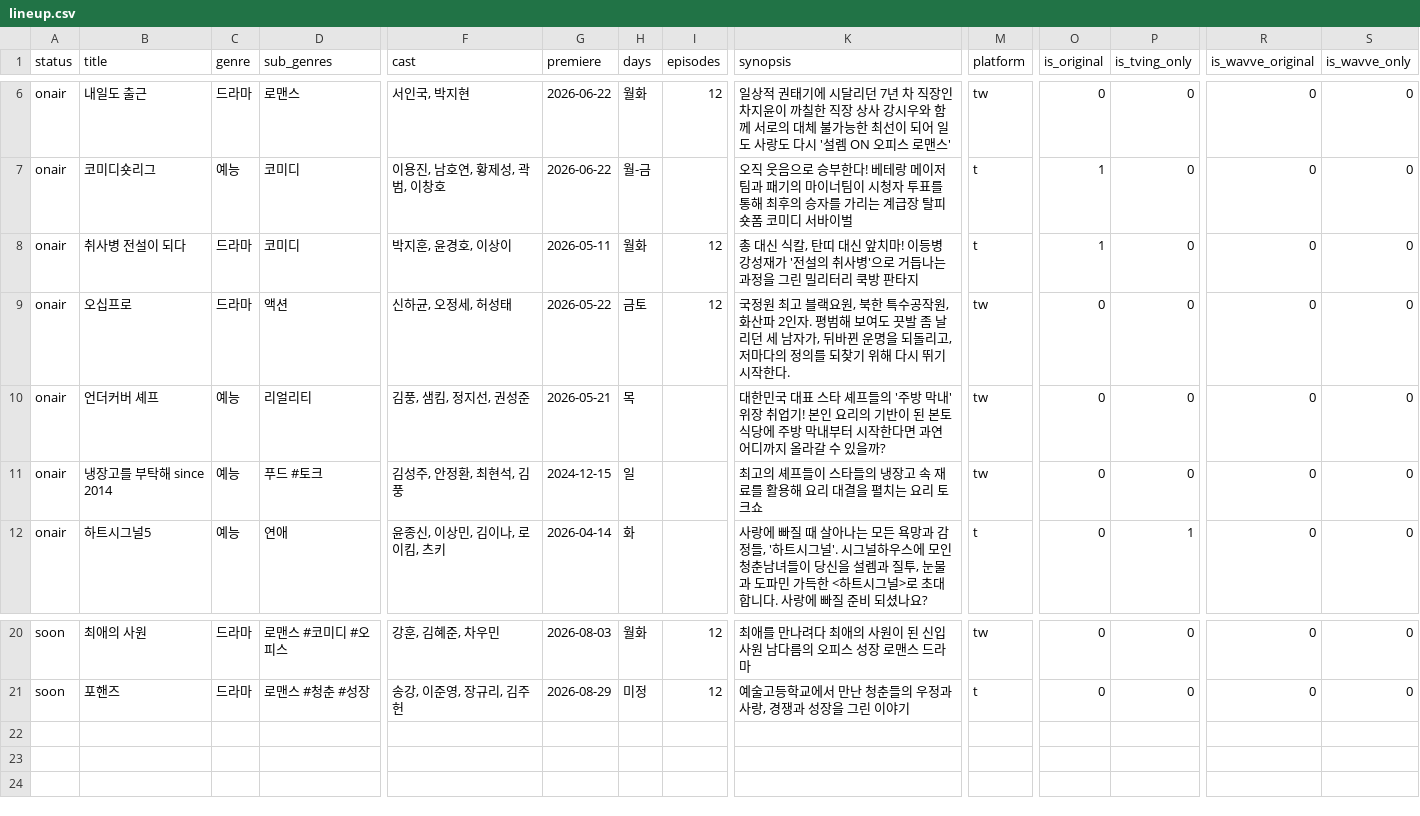
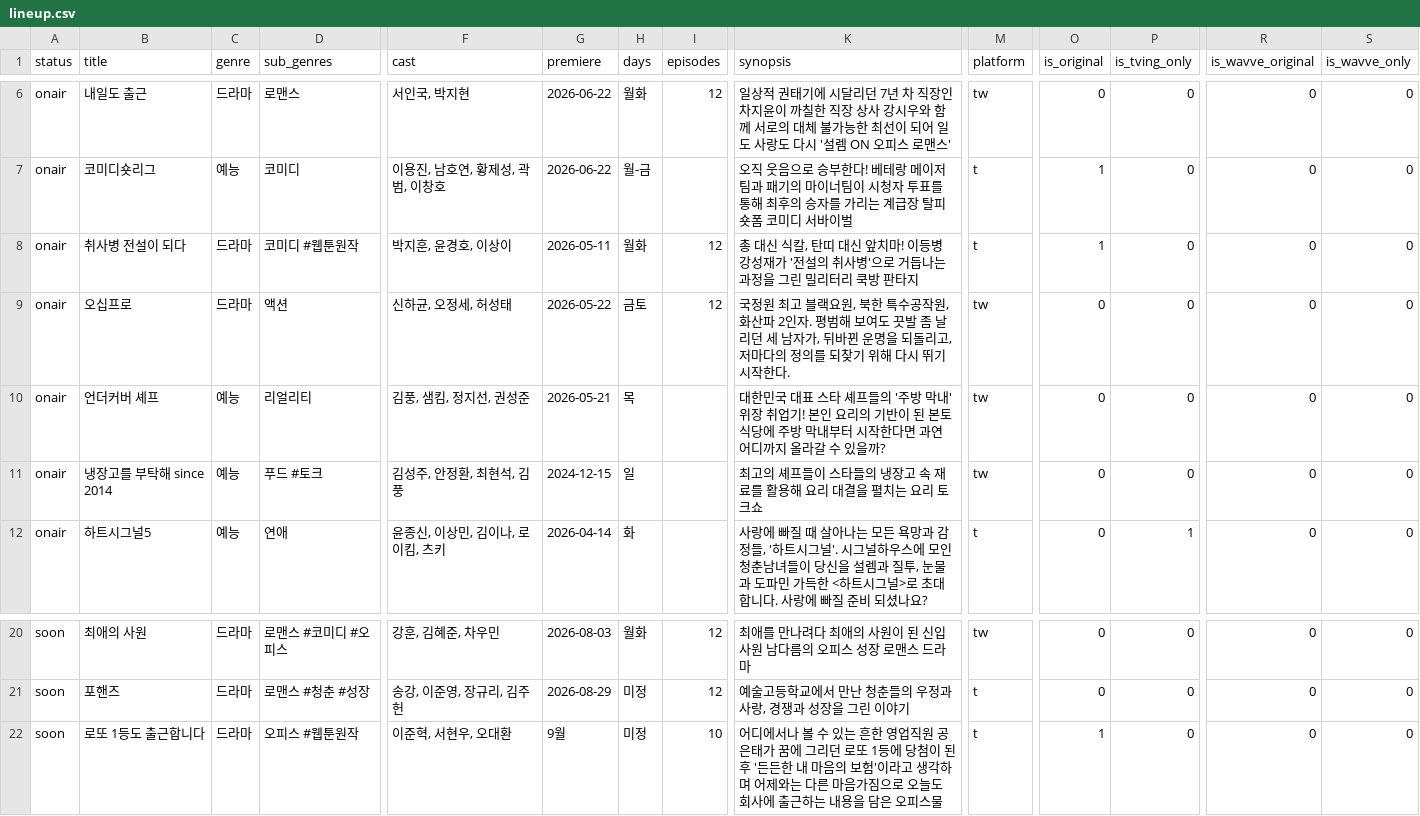
Before and after one commit to doeunchoi/tving-intel, a CSV file: data/lineup.csv, drawn as a sheet; only a part is shown, gaps mark what is left out; rows hold the shown columns only; the diff names each change by its address in the sheet, - before the commit and + after, or states it on an @@ line.

```diff
--- a/data/lineup.csv
+++ b/data/lineup.csv
-D8 (sub_genres): 코미디
+D8 (sub_genres): 코미디 #웹툰원작
+row 22: soon | 로또 1등도 출근합니다 | 드라마 | 오피스 #웹툰원작 | 이준혁, 서현우, 오대환 | 9월 | 미정 | 10 | 어디에서나 볼 수 있는 흔한 영업직원 공은태가 꿈에 그리던 로또 1등에 당첨이 된 후 '든든한 내 마음의 보험'이라고 생각하며 어제와는 다른 마음가짐으로 오늘도 회사에 출근하는 내용을 담은 오피스물 | t | 1 | 0 | 0 | 0
```
